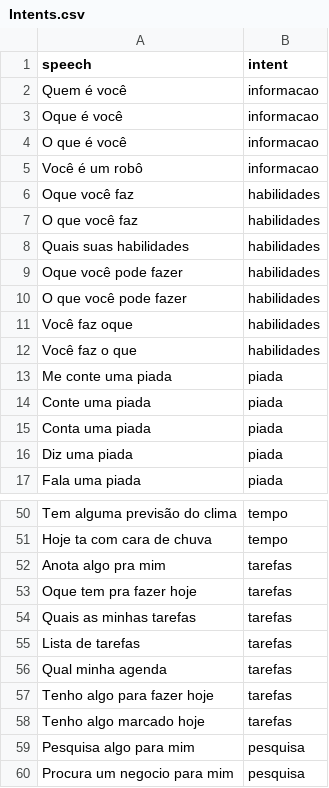
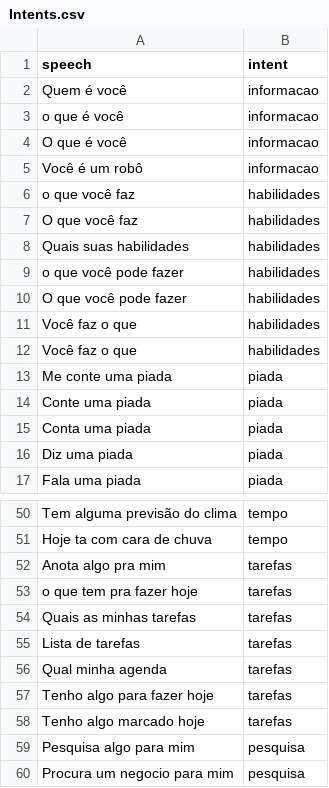
Before and after one commit to pablo-vieira-59/Robot-SpeechRecognition-VisualComputing, a CSV file: Service_ChatBot/Dados/Intents.csv, drawn as a sheet; only a part is shown, gaps mark what is left out; the diff covers the shown part only.

```diff
--- a/Service_ChatBot/Dados/Intents.csv
+++ b/Service_ChatBot/Dados/Intents.csv
@@ -2,11 +2,11 @@ speech;intent
 Quem é você;informacao
-Oque é você;informacao
+o que é você;informacao
 O que é você;informacao
 Você é um robô;informacao
-Oque você faz;habilidades
+o que você faz;habilidades
 O que você faz;habilidades
 Quais suas habilidades;habilidades
-Oque você pode fazer;habilidades
+o que você pode fazer;habilidades
 O que você pode fazer;habilidades
-Você faz oque;habilidades
+Você faz o que;habilidades
 Você faz o que;habilidades
@@ -52,3 +52,3 @@ Hoje ta com cara de chuva;tempo
 Anota algo pra mim;tarefas
-Oque tem pra fazer hoje;tarefas
+o que tem pra fazer hoje;tarefas
 Quais as minhas tarefas;tarefas
```
Also changed, not shown: 44 added rows elsewhere in this file, 8 other files.
